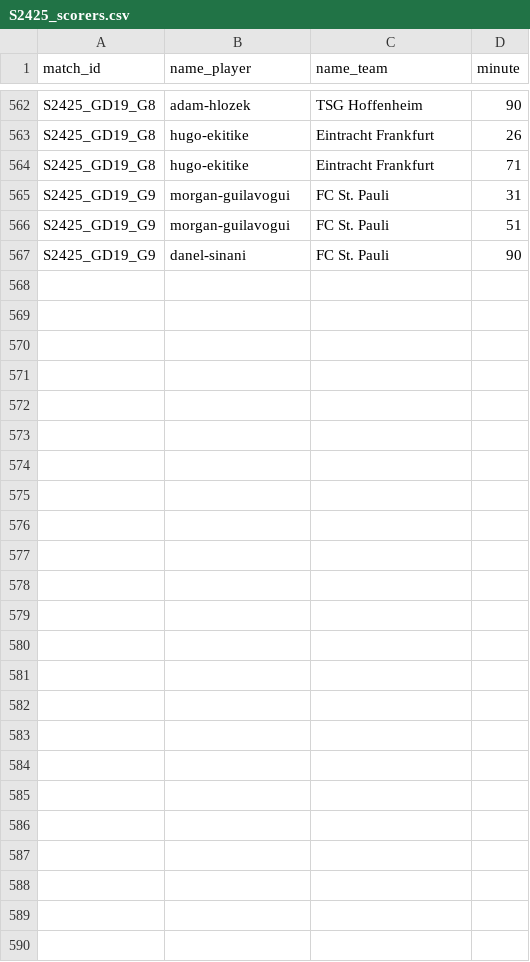
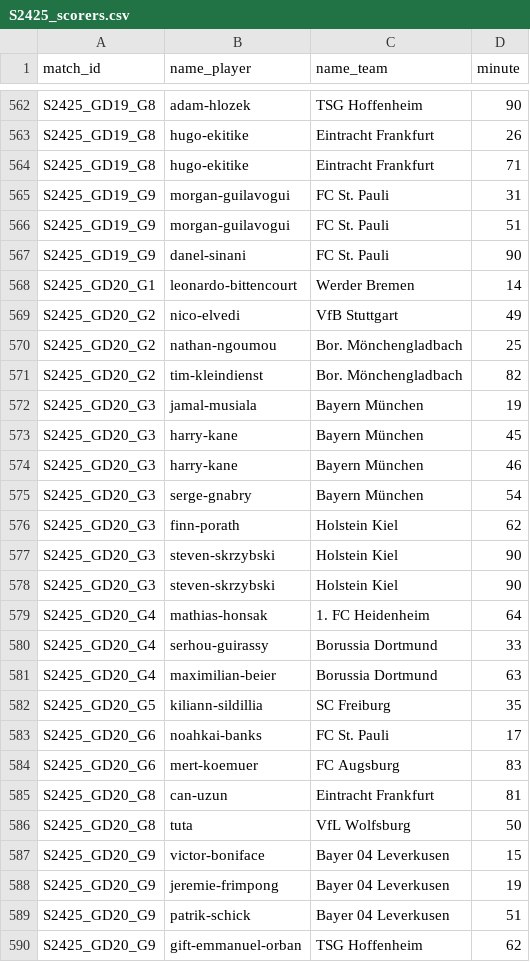
Before and after one commit to AlexAndorra/football-modeling, a CSV file: 10_data/100_RawData/bundesliga/S2425_scorers.csv, drawn as a sheet; only a part is shown, gaps mark what is left out.

```diff
--- a/10_data/100_RawData/bundesliga/S2425_scorers.csv
+++ b/10_data/100_RawData/bundesliga/S2425_scorers.csv
@@ -567 +567,24 @@ S2425_GD19_G9,morgan-guilavogui,FC St. Pauli,51
 S2425_GD19_G9,danel-sinani,FC St. Pauli,90
+S2425_GD20_G1,leonardo-bittencourt,Werder Bremen,14
+S2425_GD20_G2,nico-elvedi,VfB Stuttgart,49
+S2425_GD20_G2,nathan-ngoumou,Bor. Mönchengladbach,25
+S2425_GD20_G2,tim-kleindienst,Bor. Mönchengladbach,82
+S2425_GD20_G3,jamal-musiala,Bayern München,19
+S2425_GD20_G3,harry-kane,Bayern München,45
+S2425_GD20_G3,harry-kane,Bayern München,46
+S2425_GD20_G3,serge-gnabry,Bayern München,54
+S2425_GD20_G3,finn-porath,Holstein Kiel,62
+S2425_GD20_G3,steven-skrzybski,Holstein Kiel,90
+S2425_GD20_G3,steven-skrzybski,Holstein Kiel,90
+S2425_GD20_G4,mathias-honsak,1. FC Heidenheim,64
+S2425_GD20_G4,serhou-guirassy,Borussia Dortmund,33
+S2425_GD20_G4,maximilian-beier,Borussia Dortmund,63
+S2425_GD20_G5,kiliann-sildillia,SC Freiburg,35
+S2425_GD20_G6,noahkai-banks,FC St. Pauli,17
+S2425_GD20_G6,mert-koemuer,FC Augsburg,83
+S2425_GD20_G8,can-uzun,Eintracht Frankfurt,81
+S2425_GD20_G8,tuta,VfL Wolfsburg,50
+S2425_GD20_G9,victor-boniface,Bayer 04 Leverkusen,15
+S2425_GD20_G9,jeremie-frimpong,Bayer 04 Leverkusen,19
+S2425_GD20_G9,patrik-schick,Bayer 04 Leverkusen,51
+S2425_GD20_G9,gift-emmanuel-orban,TSG Hoffenheim,62
```
Also changed, not shown: 10_data/100_RawData/la-liga/S2425_games.csv, 10_data/100_RawData/la-liga/S2425_scorers.csv, 13 other files.
